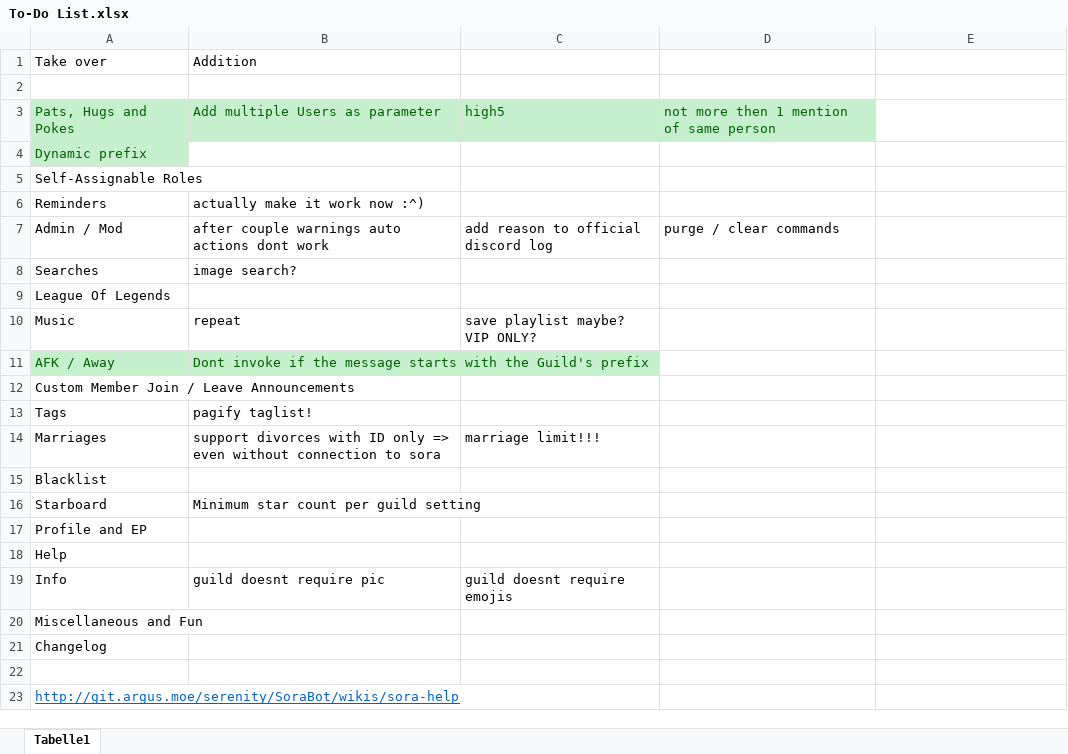
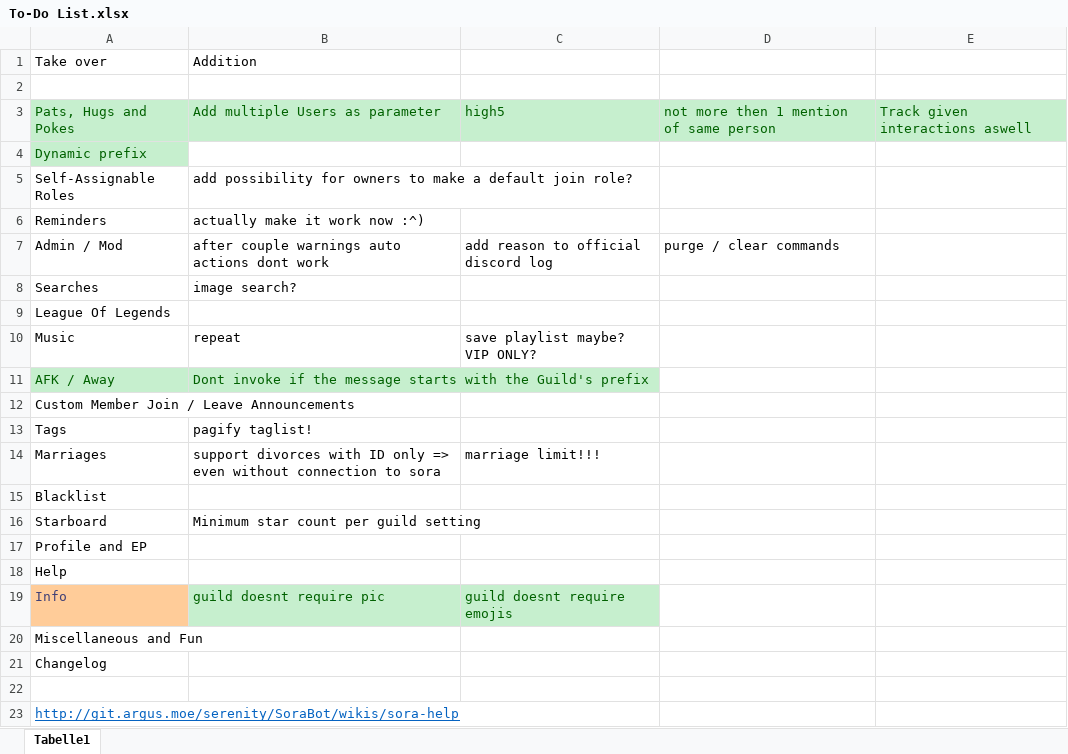
Before and after one commit to Daniele122898/SoraBot-v2, an Excel workbook: SoraBot-v2/To-Do List.xlsx, sheet Tabelle1, drawn as a sheet; values as stored, in another font and other column widths than the file's, no borders; the diff names each change by its address in the sheet, - before the commit and + after, or states it on an @@ line.

Commit message:
Keeps track of given Interactions as well now. Added info module

```diff
--- a/SoraBot-v2/To-Do List.xlsx (sheet Tabelle1)
+++ b/SoraBot-v2/To-Do List.xlsx (sheet Tabelle1)
-E3: (empty)
+E3: Track given interactions aswell
-E3 fill: none
+E3 fill: #C6EFCE
-B5: (empty)
+B5: add possibility for owners to make a default join role?
@@ A19 fill: none → #FFCC99, text colour: black → #3F3F76 @@
@@ B19:C19 fill: none → #C6EFCE, text colour: black → #006100 @@
```
Also changed, not shown: 9 other files.
